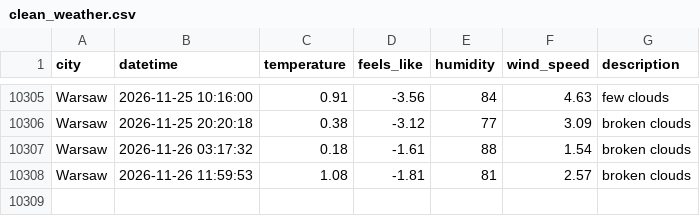
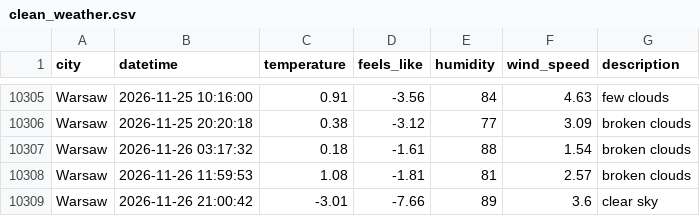
Before and after one commit to ostherhuspl/weather-data-pipeline-data, a CSV file: clean_weather.csv, drawn as a sheet; only a part is shown, gaps mark what is left out; the diff names each change by its address in the sheet, - before the commit and + after, or states it on an @@ line.

```diff
--- a/clean_weather.csv
+++ b/clean_weather.csv
+row 10309: Warsaw | 2026-11-26 21:00:42 | -3.01 | -7.66 | 89 | 3.6 | clear sky
```
